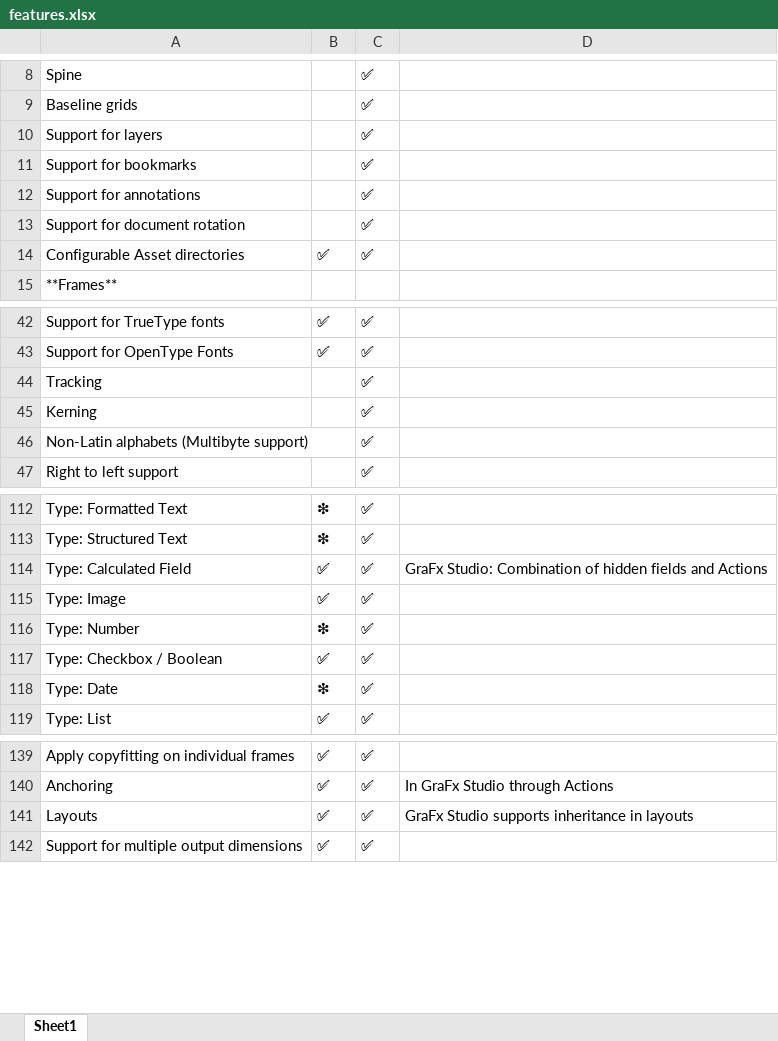
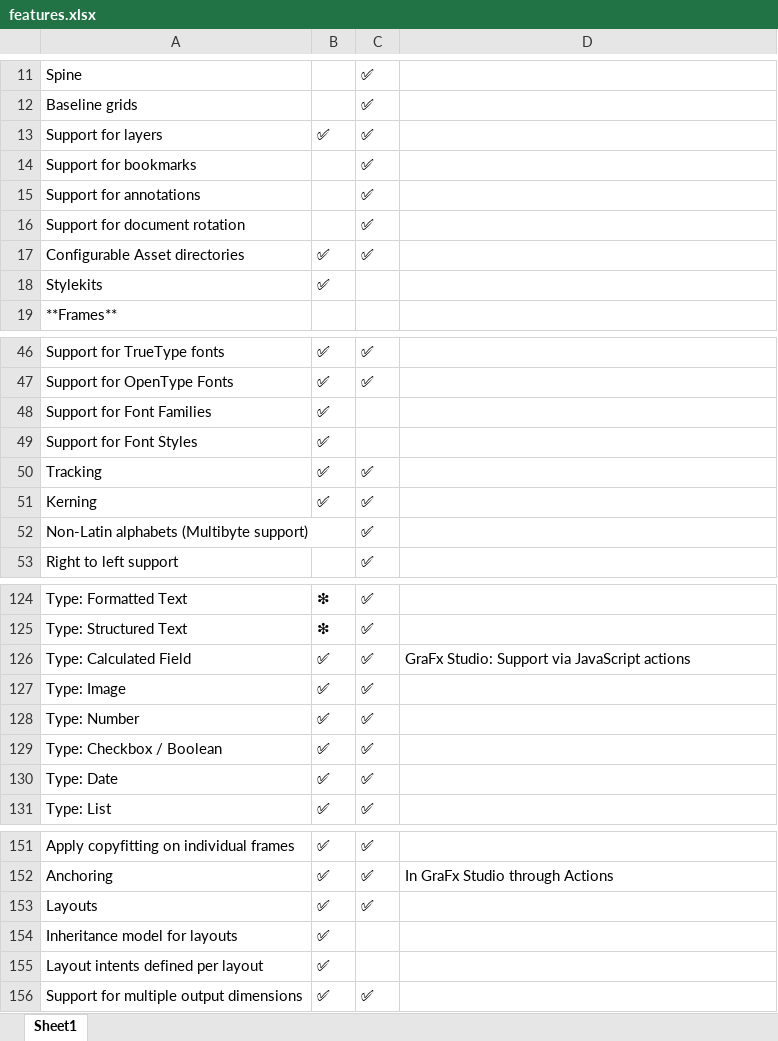
Before and after one commit to chili-publish/grafx-documentation, an Excel workbook: docs/CHILI-GraFx/applications/editor-comparison/features.xlsx, sheet Sheet1, drawn as a sheet; only a part is shown, gaps mark what is left out; values as stored, in another font and other column widths than the file's, no borders; addresses are those after the commit; the diff covers the shown part only; the diff names each change by its address in the sheet, - before the commit and + after, or states it on an @@ line.

```diff
--- a/docs/CHILI-GraFx/applications/editor-comparison/features.xlsx (sheet Sheet1)
+++ b/docs/CHILI-GraFx/applications/editor-comparison/features.xlsx (sheet Sheet1)
-B13: (empty)
+B13: ✅
+row 18: Stylekits | ✅
+row 48: Support for Font Families | ✅
+row 49: Support for Font Styles | ✅
-B50:B51: (empty)
+B50:B51: ✅
-D126: GraFx Studio: Combination of hidden fields and Actions
+D126: GraFx Studio: Support via JavaScript actions
-B128: ❇
+B128: ✅
-B130: ❇
+B130: ✅
-D153: GraFx Studio supports inheritance in layouts
+D153: (empty)
+row 154: Inheritance model for layouts | ✅
+row 155: Layout intents defined per layout | ✅
```
Also changed, not shown: 13 added rows, 2 removed rows and 23 edited cells elsewhere in this sheet.
